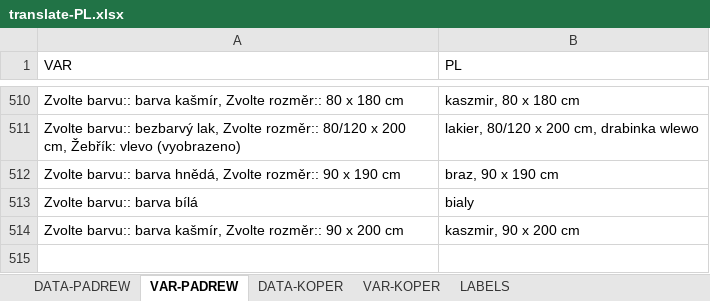
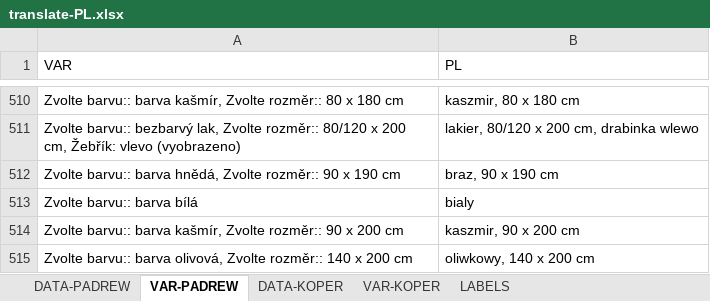
Before and after one commit to xaxamagyar/padrew-objednavka, an Excel workbook: translate-PL.xlsx, sheet VAR-PADREW, drawn as a sheet; only a part is shown, gaps mark what is left out; values as stored, in another font and other column widths than the file's, no borders; the diff names each change by its address in the sheet, - before the commit and + after, or states it on an @@ line.

Commit message:
Automatická aktualizace překladové databáze z webové aplikace

```diff
--- a/translate-PL.xlsx (sheet VAR-PADREW)
+++ b/translate-PL.xlsx (sheet VAR-PADREW)
+row 515: Zvolte barvu:: barva olivová, Zvolte rozměr:: 140 x 200 cm | oliwkowy, 140 x 200 cm
```
